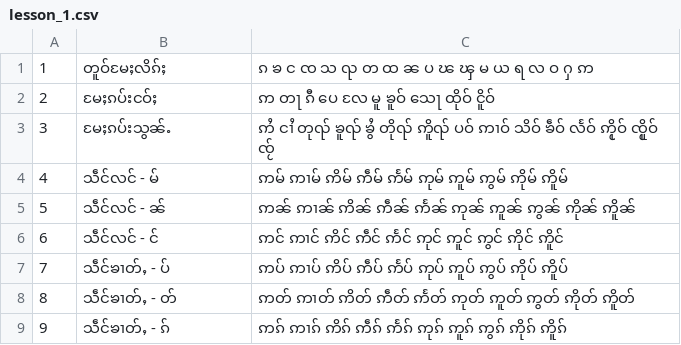
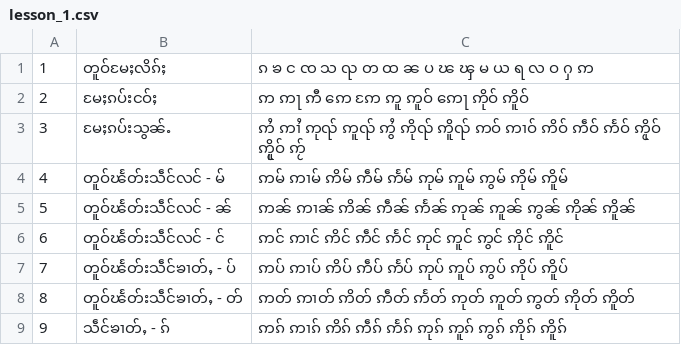
Before and after one commit to SaingHmineTun/TMKTypingTutor, a CSV file: src/main/resources/assets/lesson_1.csv, drawn as a sheet.

Commit message:
Modified - Show Lesson title in Summary Dialog!

```diff
--- a/src/main/resources/assets/lesson_1.csv
+++ b/src/main/resources/assets/lesson_1.csv
@@ -1,9 +1,9 @@
 1, တူဝ်မႄႈလိၵ်ႈ, "ၵ ၶ င ၸ သ ၺ တ ထ ၼ ပ ၽ ၾ မ ယ ရ လ ဝ ႁ ဢ"
-2, မႄႈၵပ်းငဝ်ႈ, "ဢ တႃ ၵီ ပေ လႄ မူ ၶူဝ် သေႃ ထိုဝ် ငိူဝ်"
-3, မႄႈၵပ်းသွၼ်ႉ, "ဢႆ ငၢႆ တုၺ် ၶူၺ် ၶွႆ တိုၺ် ဢိူၺ် ပဝ် ဢၢဝ် သိဝ် ၶဵဝ် လႅဝ် ဢႂိုဝ် ၸႂိူဝ် ၸႂ်"
-4, သဵင်လင် - မ်,   "ဢမ် ဢၢမ် ဢိမ် ဢဵမ် ဢႅမ် ဢုမ် ဢူမ် ဢွမ် ဢိုမ် ဢိူမ်"
-5, သဵင်လင် - ၼ်, "ဢၼ် ဢၢၼ် ဢိၼ် ဢဵၼ် ဢႅၼ် ဢုၼ် ဢူၼ် ဢွၼ် ဢိုၼ် ဢိူၼ်"
-6, သဵင်လင် - င်, "ဢင် ဢၢင် ဢိင် ဢဵင် ဢႅင် ဢုင် ဢူင် ဢွင် ဢိုင် ဢိူင်"
-7, သဵင်ၶၢတ်ႇ - ပ်, "ဢပ် ဢၢပ် ဢိပ် ဢဵပ် ဢႅပ် ဢုပ် ဢူပ် ဢွပ် ဢိုပ် ဢိူပ်"
-8, သဵင်ၶၢတ်ႇ - တ်, "ဢတ် ဢၢတ် ဢိတ် ဢဵတ် ဢႅတ် ဢုတ် ဢူတ် ဢွတ် ဢိုတ် ဢိူတ်"
+2, မႄႈၵပ်းငဝ်ႈ, "ဢ ဢႃ ဢီ ဢေ ဢႄ ဢူ ဢူဝ် ဢေႃ ဢိုဝ် ဢိူဝ်"
+3, မႄႈၵပ်းသွၼ်ႉ, "ဢႆ ဢၢႆ ဢုၺ် ဢူၺ် ဢွႆ ဢိုၺ် ဢိူၺ် ဢဝ် ဢၢဝ် ဢိဝ် ဢဵဝ် ဢႅဝ် ဢႂိုဝ် ဢႂိူဝ် ဢႂ်"
+4, တူဝ်ၽႅတ်းသဵင်လင် - မ်, "ဢမ် ဢၢမ် ဢိမ် ဢဵမ် ဢႅမ် ဢုမ် ဢူမ် ဢွမ် ဢိုမ် ဢိူမ်"
+5, တူဝ်ၽႅတ်းသဵင်လင် - ၼ်, "ဢၼ် ဢၢၼ် ဢိၼ် ဢဵၼ် ဢႅၼ် ဢုၼ် ဢူၼ် ဢွၼ် ဢိုၼ် ဢိူၼ်"
+6, တူဝ်ၽႅတ်းသဵင်လင် - င်, "ဢင် ဢၢင် ဢိင် ဢဵင် ဢႅင် ဢုင် ဢူင် ဢွင် ဢိုင် ဢိူင်"
+7, တူဝ်ၽႅတ်းသဵင်ၶၢတ်ႇ - ပ်, "ဢပ် ဢၢပ် ဢိပ် ဢဵပ် ဢႅပ် ဢုပ် ဢူပ် ဢွပ် ဢိုပ် ဢိူပ်"
+8, တူဝ်ၽႅတ်းသဵင်ၶၢတ်ႇ - တ်, "ဢတ် ဢၢတ် ဢိတ် ဢဵတ် ဢႅတ် ဢုတ် ဢူတ် ဢွတ် ဢိုတ် ဢိူတ်"
 9, သဵင်ၶၢတ်ႇ - ၵ်, "ဢၵ် ဢၢၵ် ဢိၵ် ဢဵၵ် ဢႅၵ် ဢုၵ် ဢူၵ် ဢွၵ် ဢိုၵ် ဢိူၵ်"
```
Also changed, not shown: 13 other files.
